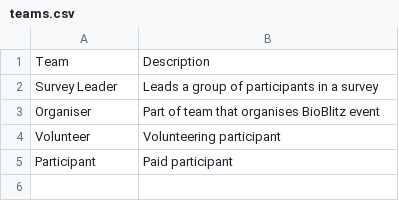
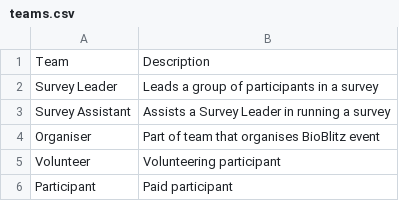
Before and after one commit to BobBrownFoundation/BBF-BioBlitz, a CSV file: teams.csv, drawn as a sheet; the diff names each change by its address in the sheet, - before the commit and + after, or states it on an @@ line.

```diff
--- a/teams.csv
+++ b/teams.csv
+row 3: Survey Assistant | Assists a Survey Leader in running a survey
```
Also changed, not shown: participants.csv, surveybookings.csv, 39 other files.
